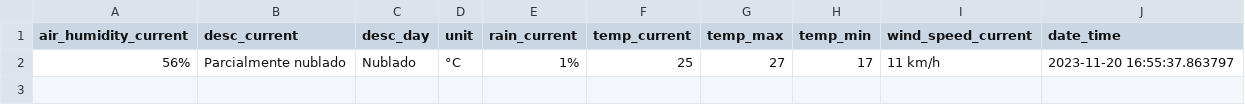
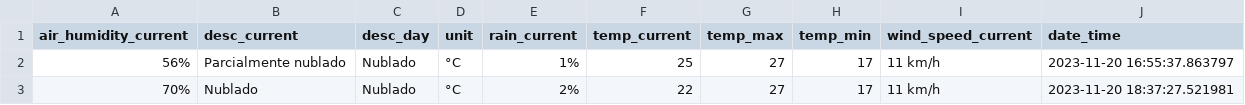
Before and after one commit to francocontigo/weather_report_scraping, a CSV file: data/weather_report_data.csv, drawn as a sheet; the diff names each change by its address in the sheet, - before the commit and + after, or states it on an @@ line.

```diff
--- a/data/weather_report_data.csv
+++ b/data/weather_report_data.csv
+row 3: 70% | Nublado | Nublado | °C | 2% | 22 | 27 | 17 | 11 km/h | 2023-11-20 18:37:27.521981
```
Also changed, not shown: 1 other file.
